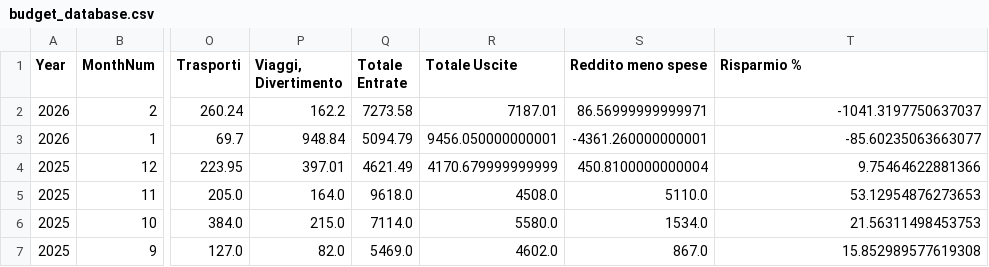
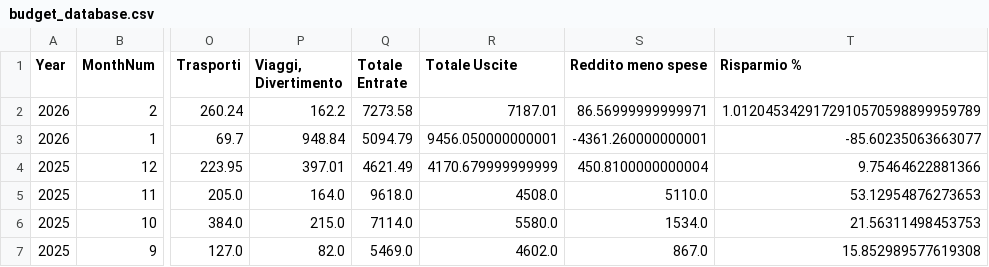
Before and after one commit to giuseppedavidde/StreamLitPrj, a CSV file: Budget_App/budget_database.csv, drawn as a sheet; only a part is shown, gaps mark what is left out; the diff names each change by its address in the sheet, - before the commit and + after, or states it on an @@ line.

Commit message:
Fix 'Reddito meno spese' for February 2026
Updated the 'Reddito meno spese' value for February 2026.

```diff
--- a/Budget_App/budget_database.csv
+++ b/Budget_App/budget_database.csv
-T2 (Risparmio %): -1041.3197750637037
+T2 (Risparmio %): 1.0120453429172910570598899959789
```
